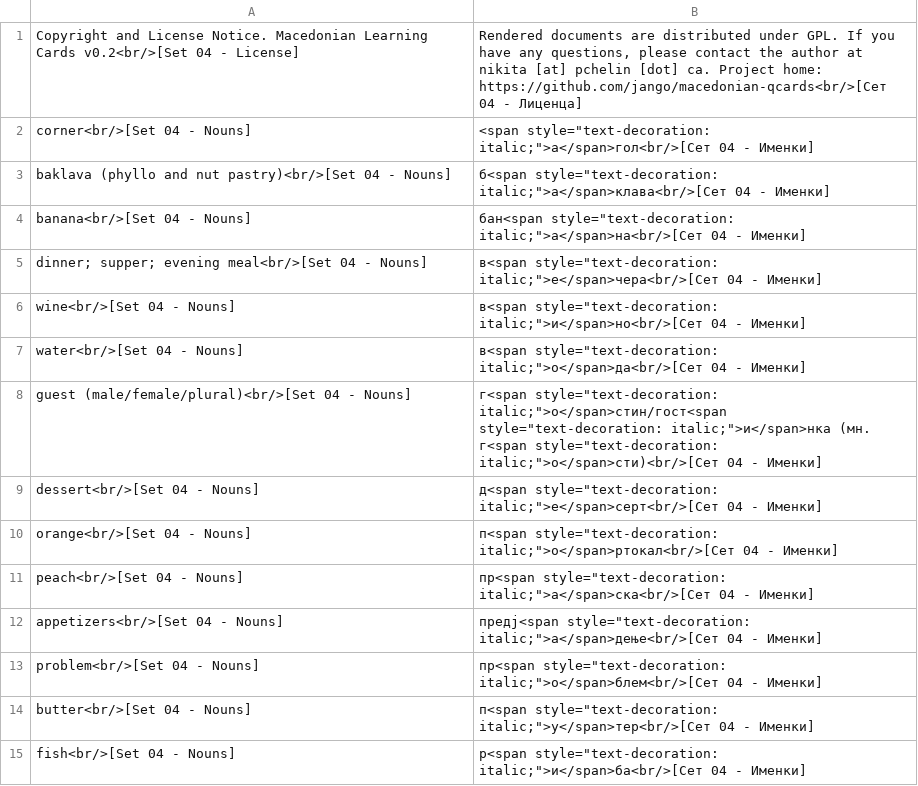
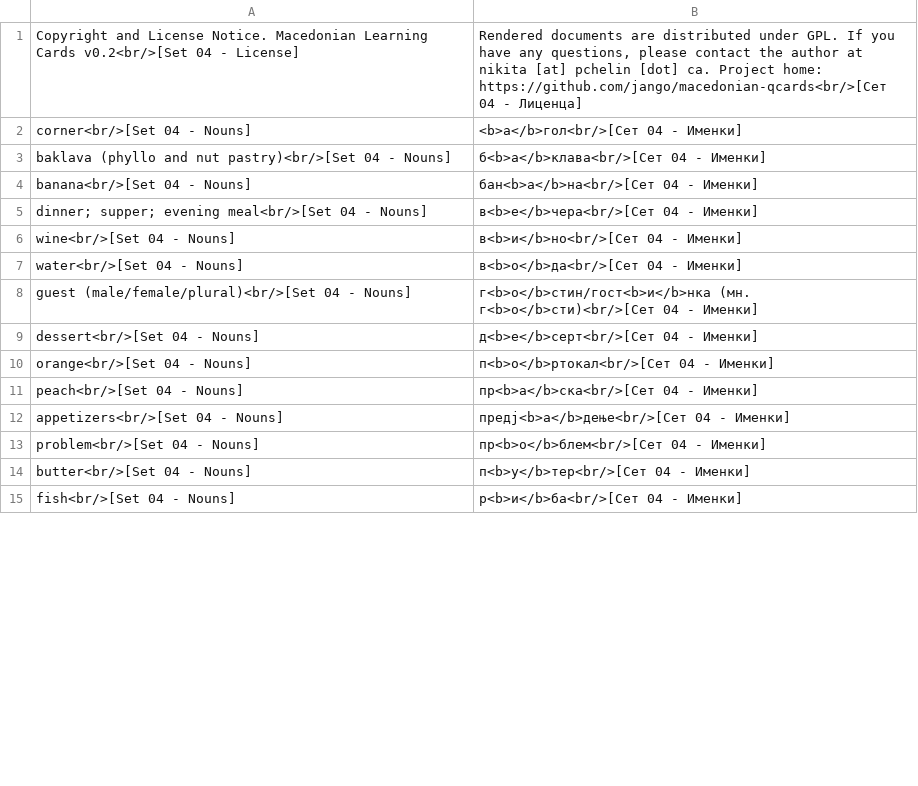
Before and after one commit to jango/macedonian-qcards, a CSV file: output/Set 04.csv, drawn as a sheet; only a part is shown; the diff covers the shown part only.

```diff
--- a/output/Set 04.csv
+++ b/output/Set 04.csv
@@ -1,15 +1,15 @@
 Copyright and License Notice. Macedonian Learning Cards v0.2<br/>[Set 04 - License],"Rendered documents are distributed under GPL. If you have any questions, please contact the author at nikita [at] pchelin [dot] ca. Project home: https://github.com/jango/macedonian-qcards<br/>[Сет 04 - Лиценца]"
-corner<br/>[Set 04 - Nouns],"<span style=""text-decoration: italic;"">а</span>гол<br/>[Сет 04 - Именки]"
-baklava (phyllo and nut pastry)<br/>[Set 04 - Nouns],"б<span style=""text-decoration: italic;"">а</span>клава<br/>[Сет 04 - Именки]"
-banana<br/>[Set 04 - Nouns],"бан<span style=""text-decoration: italic;"">а</span>на<br/>[Сет 04 - Именки]"
-dinner; supper; evening meal<br/>[Set 04 - Nouns],"в<span style=""text-decoration: italic;"">е</span>чера<br/>[Сет 04 - Именки]"
-wine<br/>[Set 04 - Nouns],"в<span style=""text-decoration: italic;"">и</span>но<br/>[Сет 04 - Именки]"
-water<br/>[Set 04 - Nouns],"в<span style=""text-decoration: italic;"">о</span>да<br/>[Сет 04 - Именки]"
-guest (male/female/plural)<br/>[Set 04 - Nouns],"г<span style=""text-decoration: italic;"">о</span>стин/гост<span style=""text-decoration: italic;"">и</span>нка (мн. г<span style=""text-decoration: italic;"">о</span>сти)<br/>[Сет 04 - Именки]"
-dessert<br/>[Set 04 - Nouns],"д<span style=""text-decoration: italic;"">е</span>серт<br/>[Сет 04 - Именки]"
-orange<br/>[Set 04 - Nouns],"п<span style=""text-decoration: italic;"">о</span>ртокал<br/>[Сет 04 - Именки]"
-peach<br/>[Set 04 - Nouns],"пр<span style=""text-decoration: italic;"">а</span>ска<br/>[Сет 04 - Именки]"
-appetizers<br/>[Set 04 - Nouns],"предј<span style=""text-decoration: italic;"">а</span>дење<br/>[Сет 04 - Именки]"
-problem<br/>[Set 04 - Nouns],"пр<span style=""text-decoration: italic;"">о</span>блем<br/>[Сет 04 - Именки]"
-butter<br/>[Set 04 - Nouns],"п<span style=""text-decoration: italic;"">у</span>тер<br/>[Сет 04 - Именки]"
-fish<br/>[Set 04 - Nouns],"р<span style=""text-decoration: italic;"">и</span>ба<br/>[Сет 04 - Именки]"
+corner<br/>[Set 04 - Nouns],<b>а</b>гол<br/>[Сет 04 - Именки]
+baklava (phyllo and nut pastry)<br/>[Set 04 - Nouns],б<b>а</b>клава<br/>[Сет 04 - Именки]
+banana<br/>[Set 04 - Nouns],бан<b>а</b>на<br/>[Сет 04 - Именки]
+dinner; supper; evening meal<br/>[Set 04 - Nouns],в<b>е</b>чера<br/>[Сет 04 - Именки]
+wine<br/>[Set 04 - Nouns],в<b>и</b>но<br/>[Сет 04 - Именки]
+water<br/>[Set 04 - Nouns],в<b>о</b>да<br/>[Сет 04 - Именки]
+guest (male/female/plural)<br/>[Set 04 - Nouns],г<b>о</b>стин/гост<b>и</b>нка (мн. г<b>о</b>сти)<br/>[Сет 04 - Именки]
+dessert<br/>[Set 04 - Nouns],д<b>е</b>серт<br/>[Сет 04 - Именки]
+orange<br/>[Set 04 - Nouns],п<b>о</b>ртокал<br/>[Сет 04 - Именки]
+peach<br/>[Set 04 - Nouns],пр<b>а</b>ска<br/>[Сет 04 - Именки]
+appetizers<br/>[Set 04 - Nouns],предј<b>а</b>дење<br/>[Сет 04 - Именки]
+problem<br/>[Set 04 - Nouns],пр<b>о</b>блем<br/>[Сет 04 - Именки]
+butter<br/>[Set 04 - Nouns],п<b>у</b>тер<br/>[Сет 04 - Именки]
+fish<br/>[Set 04 - Nouns],р<b>и</b>ба<br/>[Сет 04 - Именки]
```
Also changed, not shown: 97 edited cells elsewhere in this file, macedonian.csv, output/Set 01.csv, 43 other files.
